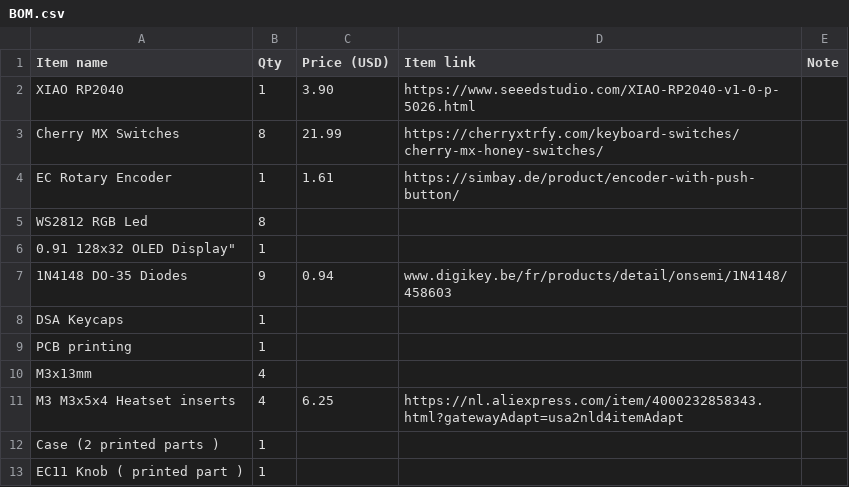
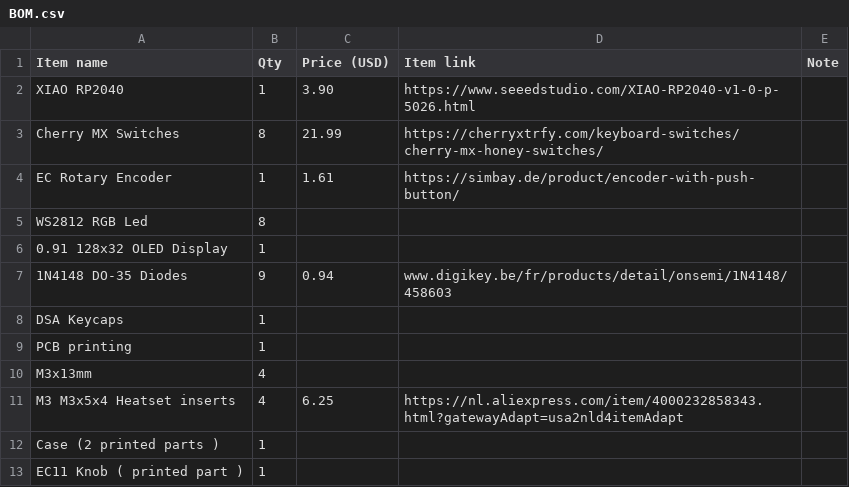
Before and after one commit to reaue/DragonMacroPad, a CSV file: BOM.csv, drawn as a sheet.

Commit message:
quick fix

```diff
--- a/BOM.csv
+++ b/BOM.csv
@@ -5,3 +5,3 @@
 "WS2812 RGB Led","8","","",""
-"0.91" 128x32 OLED Display","1","","",""
+"0.91 128x32 OLED Display","1","","",""
 "1N4148 DO-35 Diodes","9","0.94","www.digikey.be/fr/products/detail/onsemi/1N4148/458603",""
```
